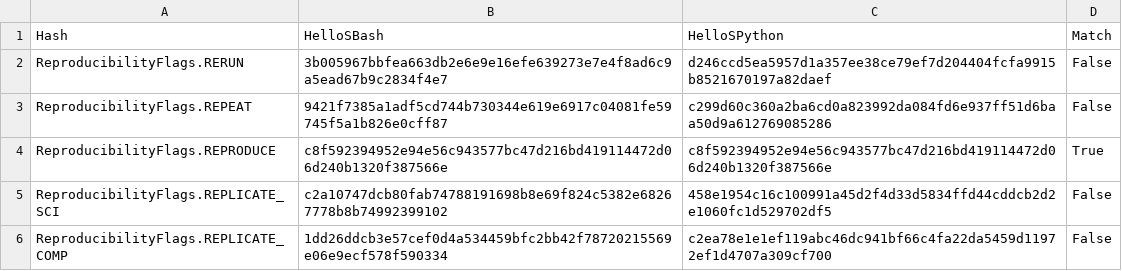
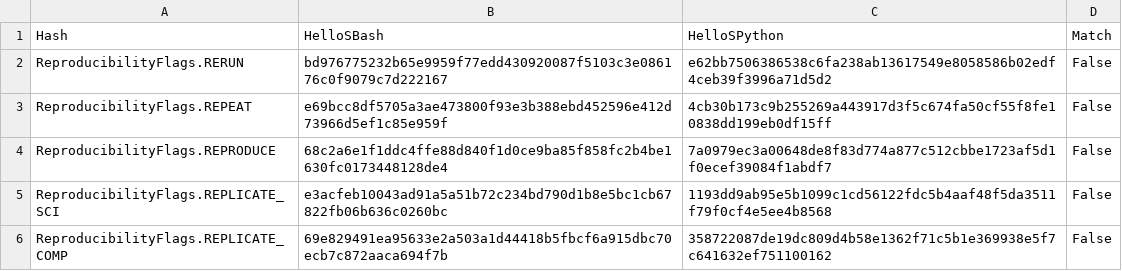
Before and after one commit to pritchardn/windlass, a CSV file: Experiments/EX2HelloWorld/ubu/out.csv, drawn as a sheet.

```diff
--- a/Experiments/EX2HelloWorld/ubu/out.csv
+++ b/Experiments/EX2HelloWorld/ubu/out.csv
@@ -1,6 +1,6 @@
 Hash,HelloSBash,HelloSPython,Match
-ReproducibilityFlags.RERUN,3b005967bbfea663db2e6e9e16efe639273e7e4f8ad6c9a5ead67b9c2834f4e7,d246ccd5ea5957d1a357ee38ce79ef7d204404fcfa9915b8521670197a82daef,False
-ReproducibilityFlags.REPEAT,9421f7385a1adf5cd744b730344e619e6917c04081fe59745f5a1b826e0cff87,c299d60c360a2ba6cd0a823992da084fd6e937ff51d6baa50d9a612769085286,False
-ReproducibilityFlags.REPRODUCE,c8f592394952e94e56c943577bc47d216bd419114472d06d240b1320f387566e,c8f592394952e94e56c943577bc47d216bd419114472d06d240b1320f387566e,True
-ReproducibilityFlags.REPLICATE_SCI,c2a10747dcb80fab74788191698b8e69f824c5382e68267778b8b74992399102,458e1954c16c100991a45d2f4d33d5834ffd44cddcb2d2e1060fc1d529702df5,False
-ReproducibilityFlags.REPLICATE_COMP,1dd26ddcb3e57cef0d4a534459bfc2bb42f78720215569e06e9ecf578f590334,c2ea78e1e1ef119abc46dc941bf66c4fa22da5459d11972ef1d4707a309cf700,False
+ReproducibilityFlags.RERUN,bd976775232b65e9959f77edd430920087f5103c3e086176c0f9079c7d222167,e62bb7506386538c6fa238ab13617549e8058586b02edf4ceb39f3996a71d5d2,False
+ReproducibilityFlags.REPEAT,e69bcc8df5705a3ae473800f93e3b388ebd452596e412d73966d5ef1c85e959f,4cb30b173c9b255269a443917d3f5c674fa50cf55f8fe10838dd199eb0df15ff,False
+ReproducibilityFlags.REPRODUCE,68c2a6e1f1ddc4ffe88d840f1d0ce9ba85f858fc2b4be1630fc0173448128de4,7a0979ec3a00648de8f83d774a877c512cbbe1723af5d1f0ecef39084f1abdf7,False
+ReproducibilityFlags.REPLICATE_SCI,e3acfeb10043ad91a5a51b72c234bd790d1b8e5bc1cb67822fb06b636c0260bc,1193dd9ab95e5b1099c1cd56122fdc5b4aaf48f5da3511f79f0cf4e5ee4b8568,False
+ReproducibilityFlags.REPLICATE_COMP,69e829491ea95633e2a503a1d44418b5fbcf6a915dbc70ecb7c872aaca694f7b,358722087de19dc809d4b58e1362f71c5b1e369938e5f7c641632ef751100162,False
```
Also changed, not shown: Experiments/EX1HelloWorld/ubu/out.csv, Experiments/EX3HelloWorld/ubu/out.csv, 3 other files.
